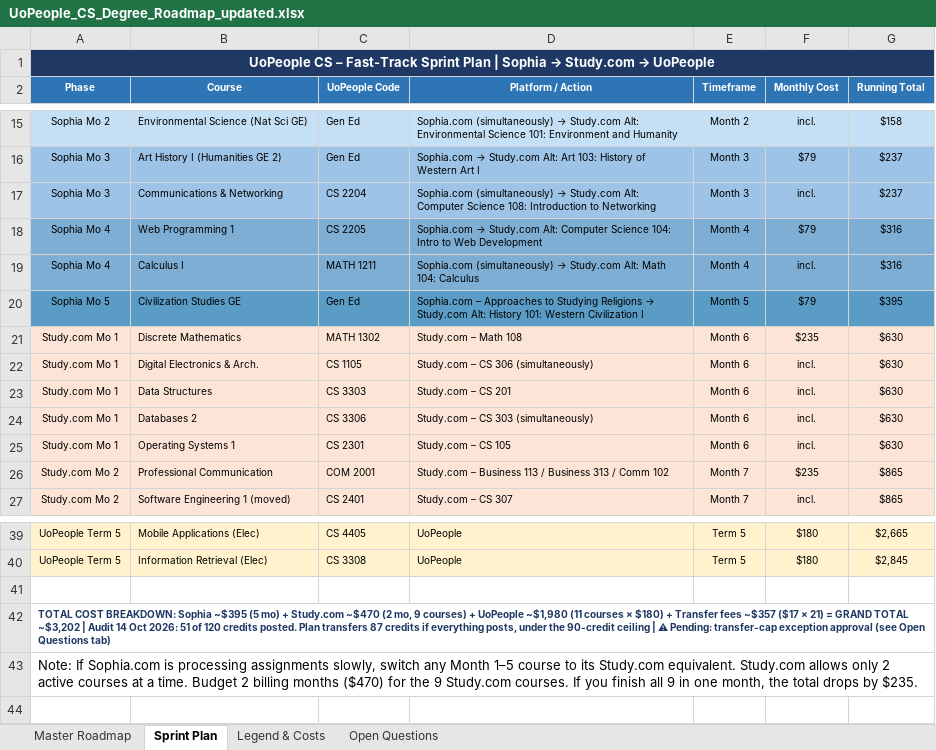
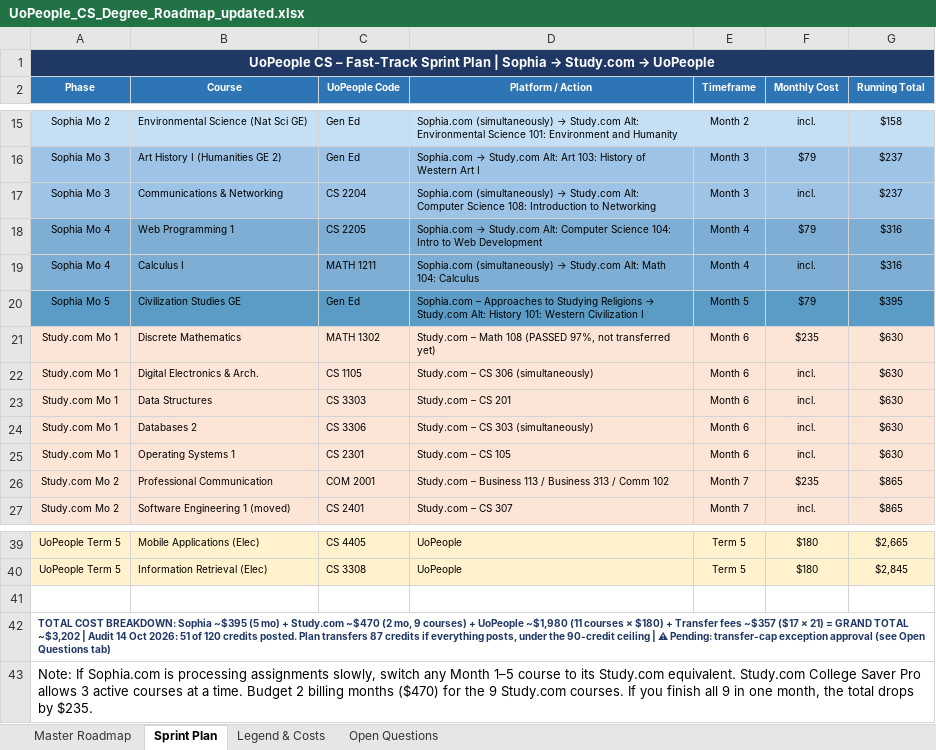
Before and after one commit to adidaz247/UoP, an Excel workbook: UoPeople_CS_Degree_Roadmap_updated.xlsx, sheet Sprint Plan, drawn as a sheet; only a part is shown, gaps mark what is left out; values as stored, in another font and other column widths than the file's, no borders; the diff names each change by its address in the sheet, - before the commit and + after, or states it on an @@ line.

```diff
--- a/UoPeople_CS_Degree_Roadmap_updated.xlsx (sheet Sprint Plan)
+++ b/UoPeople_CS_Degree_Roadmap_updated.xlsx (sheet Sprint Plan)
-D21 (Platform / Action): Study.com – Math 108
+D21 (Platform / Action): Study.com – Math 108 (PASSED 97%, not transferred yet)
-A43 (Phase): …equivalent. Study.com allows only 2 active courses…
+A43 (Phase): …equivalent. Study.com College Saver Pro allows 3 active courses…
```
Also changed, not shown: sheet Legend & Costs, sheet Master Roadmap, sheet Open Questions, 2 other files.
